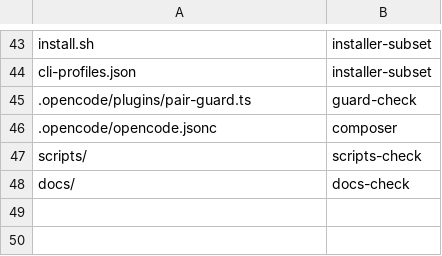
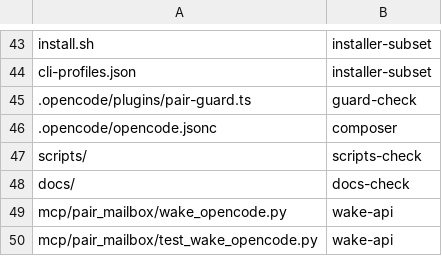
Before and after one commit to AVP-Dev/pair-mailbox, a TSV file: scripts/verify-map.tsv, drawn as a sheet; only a part is shown, gaps mark what is left out.

Commit message:
fix(pair): identity-фикс + push + wake-адаптер OpenCode — конец ручным пинкам
Первопричина (найдена 5-why + scout): OpenCode MCP-дёмон наследует
TMUX_PANE запускающей шелл — это панель omp, не TUI opencode. _register
верил env без проверки, UID оставался чужим (670 pane_uid_collision),
звонки/доставка уходили не туда, письма протухали в outbox, человек
ретранслировал руками.

1. env принимается только если: жива + проектна + НЕТ живой другой
   роли в ней. Иначе — pane_env_stale, маршрут пуст, mailbox-only.
2. UID обновляется от реальной панели в т.ч. при pin (было: stale UID).
3. Push: resources/list+subscribe/unsubscribe, framing-lock stdout,
   нить-наблюдатель, notify-файлы на send (фолбэк long-poll цел).
4. Wake-адаптер wake_opencode.py: session prompt API (basic auth,
   directory+idle фильтр, steer) с fail-closed; доказан живьём —
   probe-ход получил ответ «ок».

verify: protocol 269 OK, supervisor 98 OK, wake-api 5 OK, static clean.

```diff
--- a/scripts/verify-map.tsv
+++ b/scripts/verify-map.tsv
@@ -48 +48,3 @@ scripts/	scripts-check
 docs/	docs-check
+mcp/pair_mailbox/wake_opencode.py	wake-api
+mcp/pair_mailbox/test_wake_opencode.py	wake-api
```
Also changed, not shown: scripts/file-size-baseline.tsv, scripts/verification-profile.tsv, 4 other files.
